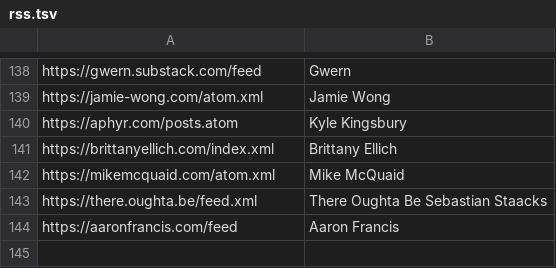
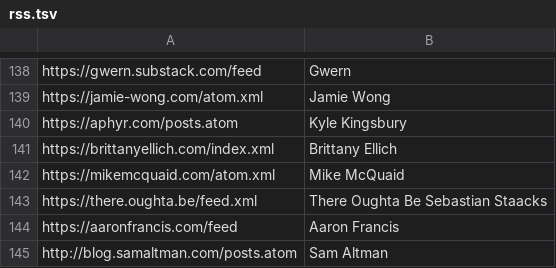
Before and after one commit to mitchpaulus/dotfiles, a TSV file: rss.tsv, drawn as a sheet; only a part is shown, gaps mark what is left out; the diff names each change by its address in the sheet, - before the commit and + after, or states it on an @@ line.

Commit message:
Update RSS

```diff
--- a/rss.tsv
+++ b/rss.tsv
+row 145: http://blog.samaltman.com/posts.atom | Sam Altman
```
